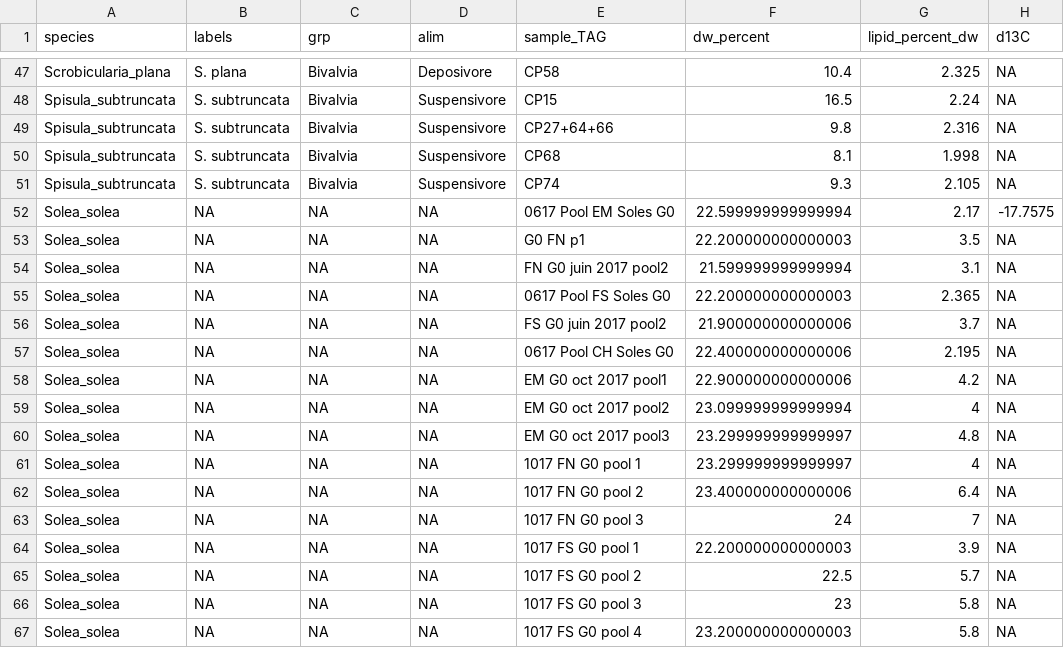
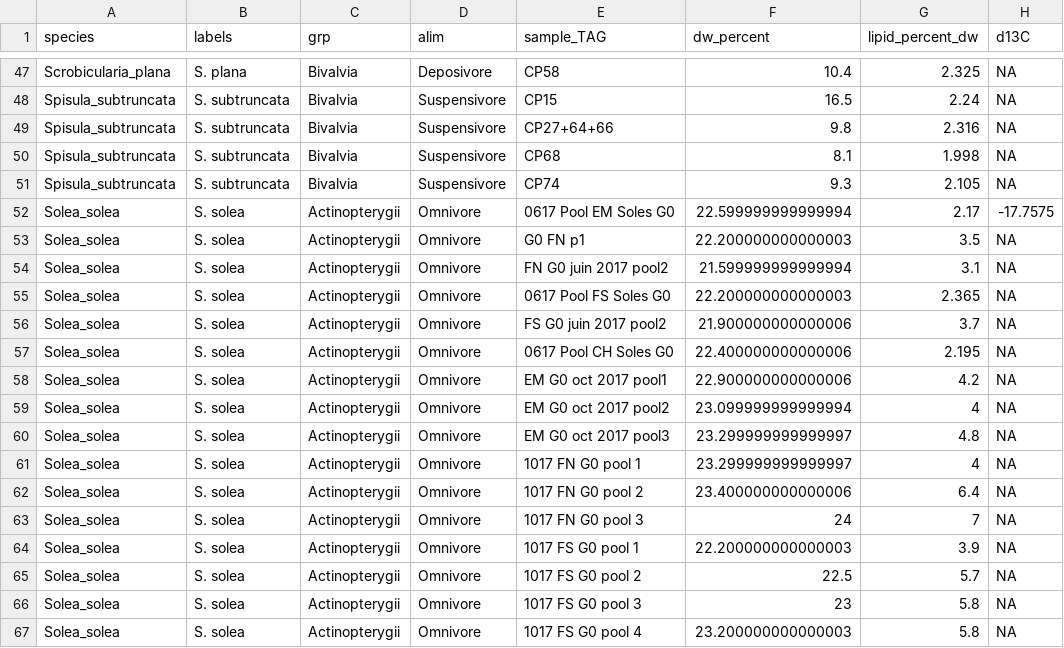
Before and after one commit to FlorenceMounier/chopin.magnification, a CSV file: data-raw/contam.csv, drawn as a sheet; only a part is shown, gaps mark what is left out; the diff names each change by its address in the sheet, - before the commit and + after, or states it on an @@ line.

Commit message:
fix: new species labels in results from data analysis

```diff
--- a/data-raw/contam.csv
+++ b/data-raw/contam.csv
-B52:B67 (labels): NA
+B52:B67 (labels): S. solea
-C52:C67 (grp): NA
+C52:C67 (grp): Actinopterygii
-D52:D67 (alim): NA
+D52:D67 (alim): Omnivore
```
Also changed, not shown: 5 other files.
